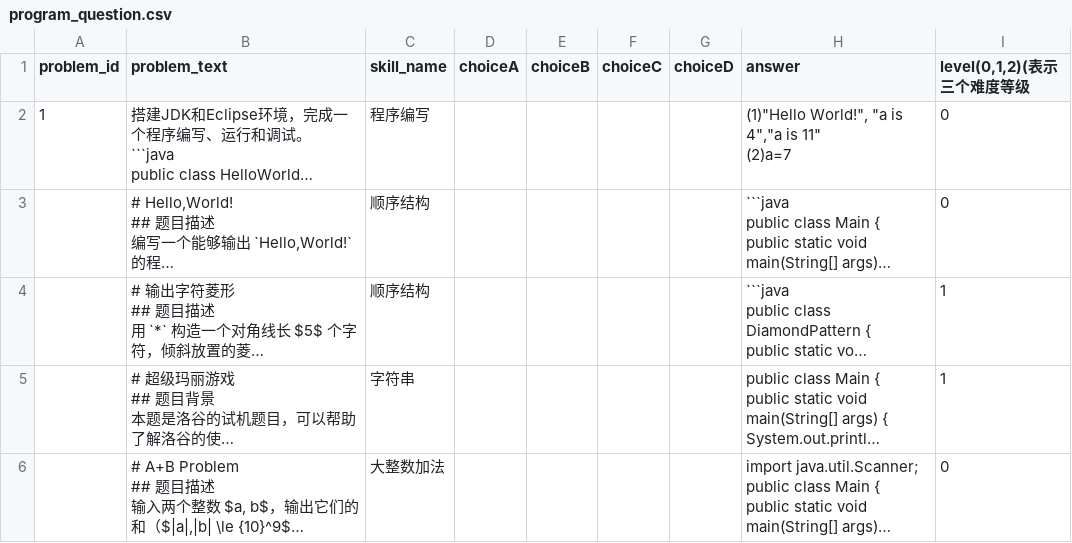
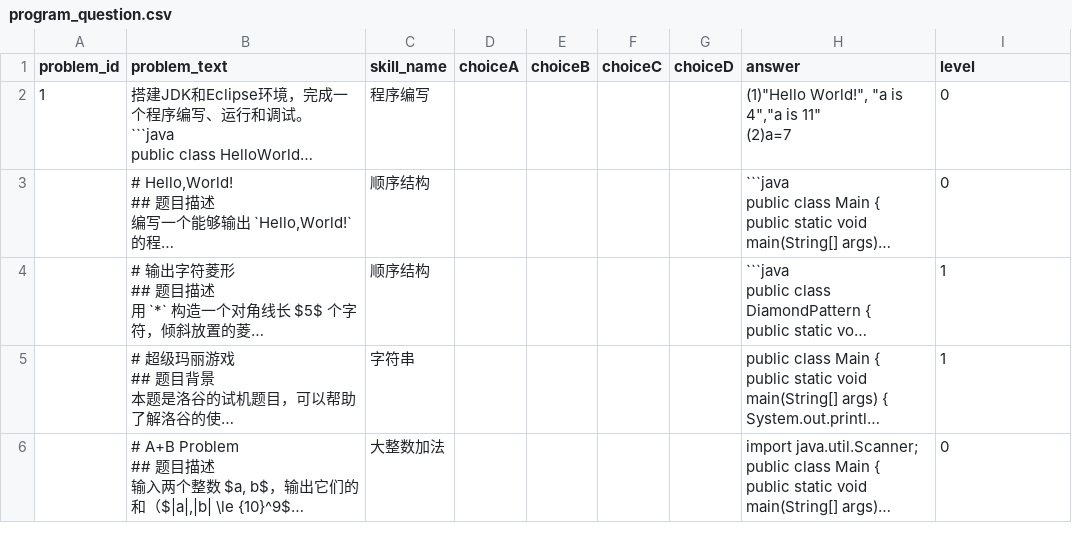
Before and after one commit to SageJavon/SageJavon-flask, a CSV file: deal_data/program_question.csv, drawn as a sheet; only a part is shown; long unchanged cells end in …; the diff names each change by its address in the sheet, - before the commit and + after, or states it on an @@ line.

```diff
--- a/deal_data/program_question.csv
+++ b/deal_data/program_question.csv
-I1: level(0,1,2)(表示三个难度等级
+I1: level
```
Also changed, not shown: 26 other files.
